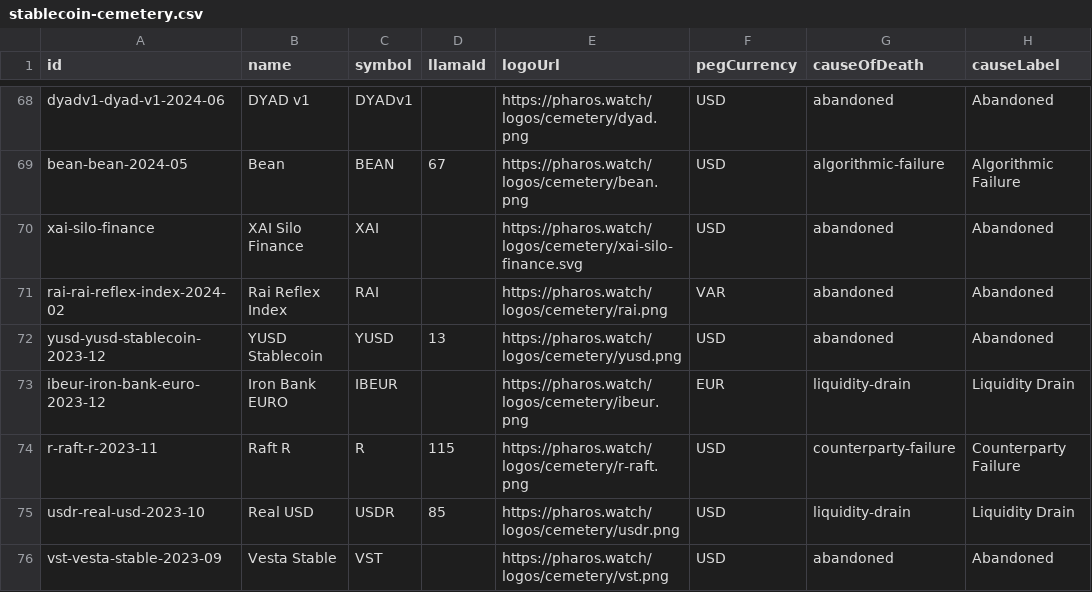
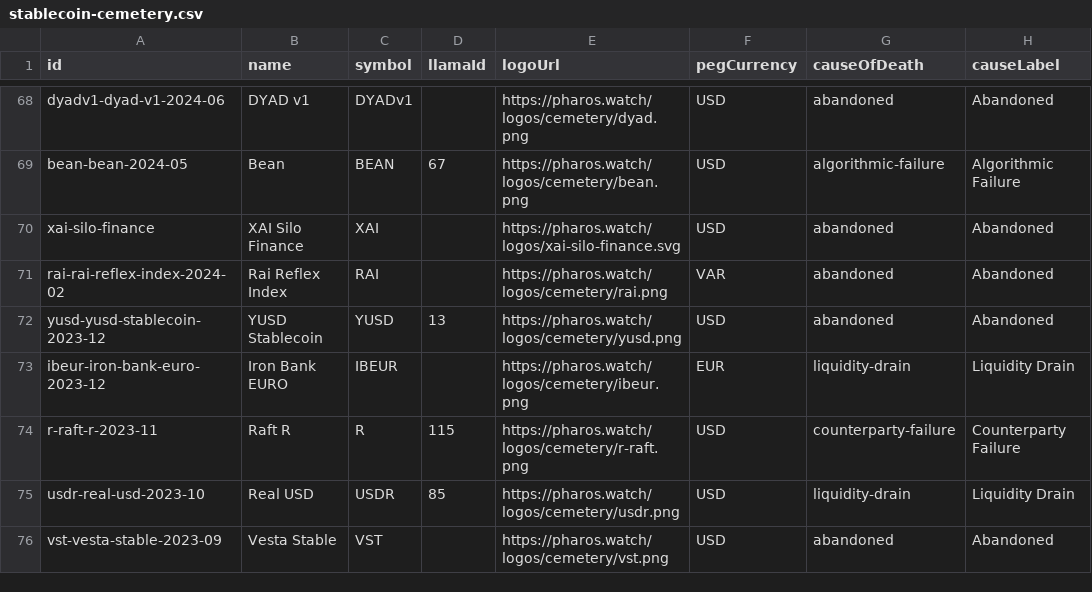
Before and after one commit to TokenBrice/pharos-watch, a CSV file: public/datasets/stablecoin-cemetery.csv, drawn as a sheet; only a part is shown, gaps mark what is left out; the diff names each change by its address in the sheet, - before the commit and + after, or states it on an @@ line.

Commit message:
Restore XAI cemetery logo path
Point the archived XAI Silo Finance entry at the existing root logo asset instead of the missing cemetery logo path.

Regenerate the public cemetery CSV/JSON exports so their checksum matches the corrected source data.

```diff
--- a/public/datasets/stablecoin-cemetery.csv
+++ b/public/datasets/stablecoin-cemetery.csv
-E70 (logoUrl): https://pharos.watch/logos/cemetery/xai-silo-finance.svg
+E70 (logoUrl): https://pharos.watch/logos/xai-silo-finance.svg
```
Also changed, not shown: 2 other files.
